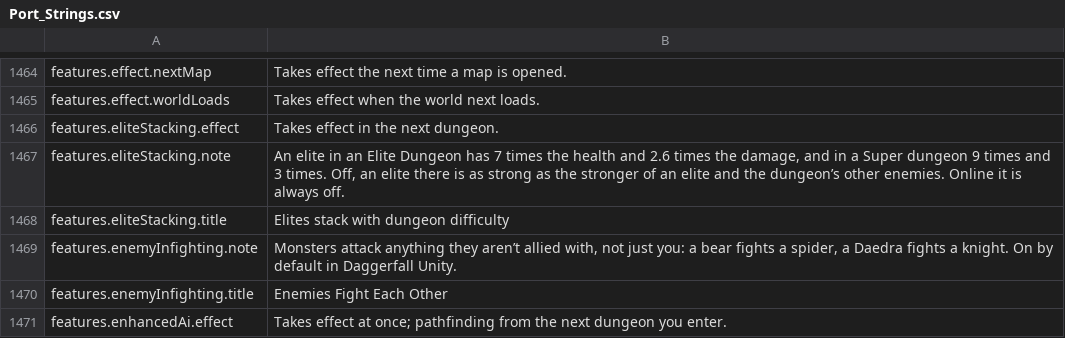
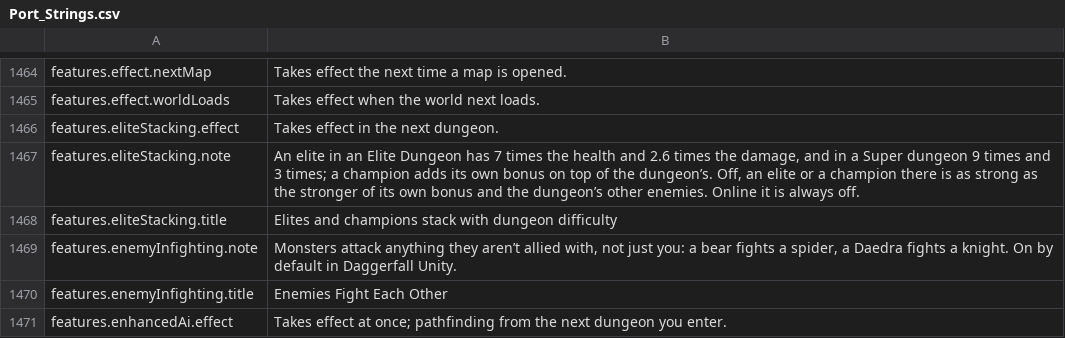
Before and after one commit to travddm/daggerfall-js-source, a CSV file: locales/en/Port_Strings.csv, drawn as a sheet; only a part is shown, gaps mark what is left out.

Commit message:
Champions take the larger of their step and the dungeon's layer by default (decision 125); the stacking row covers both

```diff
--- a/locales/en/Port_Strings.csv
+++ b/locales/en/Port_Strings.csv
@@ -1466,4 +1466,4 @@ features.effect.worldLoads,"Takes effect when the world next loads."
 features.eliteStacking.effect,"Takes effect in the next dungeon."
-features.eliteStacking.note,"An elite in an Elite Dungeon has 7 times the health and 2.6 times the damage, and in a Super dungeon 9 times and 3 times. Off, an elite there is as strong as the stronger of an elite and the dungeon’s other enemies. Online it is always off."
-features.eliteStacking.title,"Elites stack with dungeon difficulty"
+features.eliteStacking.note,"An elite in an Elite Dungeon has 7 times the health and 2.6 times the damage, and in a Super dungeon 9 times and 3 times; a champion adds its own bonus on top of the dungeon’s. Off, an elite or a champion there is as strong as the stronger of its own bonus and the dungeon’s other enemies. Online it is always off."
+features.eliteStacking.title,"Elites and champions stack with dungeon difficulty"
 features.enemyInfighting.note,"Monsters attack anything they aren’t allied with, not just you: a bear fights a spider, a Daedra fights a knight. On by default in Daggerfall Unity."
```
Also changed, not shown: 6 other files.
